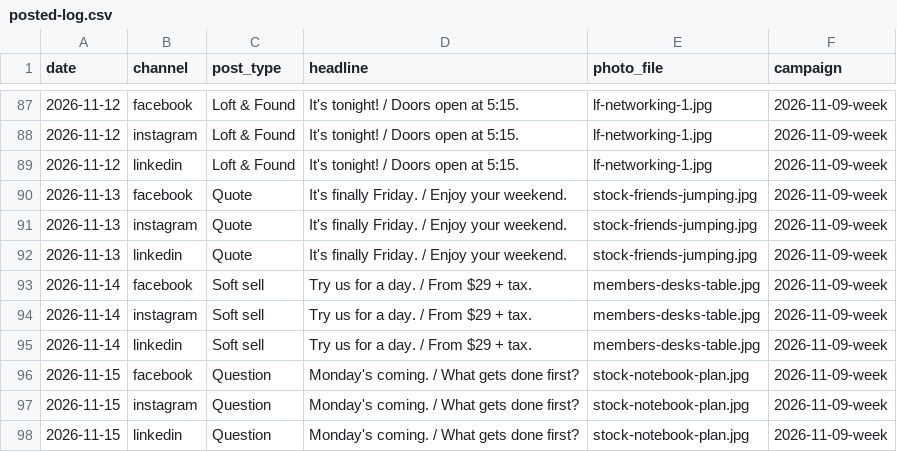
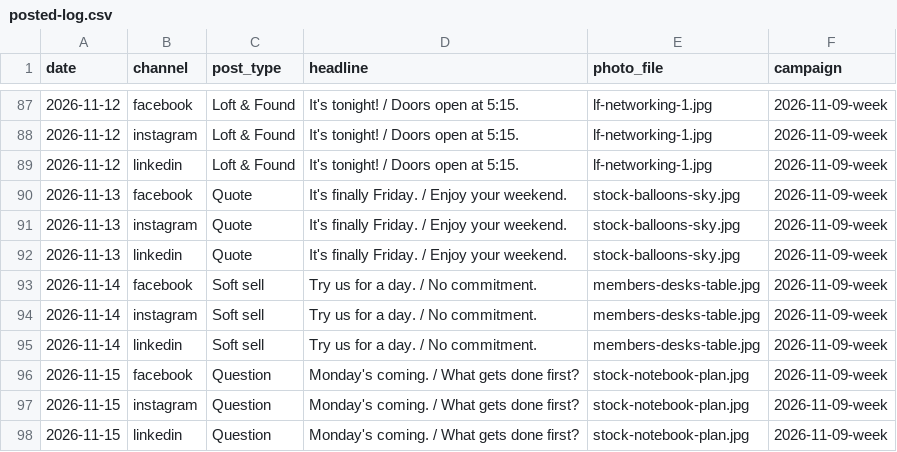
Before and after one commit to drg44/loft331-social, a CSV file: tools/posted-log.csv, drawn as a sheet; only a part is shown, gaps mark what is left out.

Commit message:
log updates

```diff
--- a/tools/posted-log.csv
+++ b/tools/posted-log.csv
@@ -89,8 +89,8 @@ date,channel,post_type,headline,photo_file,campaign
 2026-11-12,linkedin,Loft & Found,It's tonight! / Doors open at 5:15.,lf-networking-1.jpg,2026-11-09-week
-2026-11-13,facebook,Quote,It's finally Friday. / Enjoy your weekend.,stock-friends-jumping.jpg,2026-11-09-week
-2026-11-13,instagram,Quote,It's finally Friday. / Enjoy your weekend.,stock-friends-jumping.jpg,2026-11-09-week
-2026-11-13,linkedin,Quote,It's finally Friday. / Enjoy your weekend.,stock-friends-jumping.jpg,2026-11-09-week
-2026-11-14,facebook,Soft sell,Try us for a day. / From $29 + tax.,members-desks-table.jpg,2026-11-09-week
-2026-11-14,instagram,Soft sell,Try us for a day. / From $29 + tax.,members-desks-table.jpg,2026-11-09-week
-2026-11-14,linkedin,Soft sell,Try us for a day. / From $29 + tax.,members-desks-table.jpg,2026-11-09-week
+2026-11-13,facebook,Quote,It's finally Friday. / Enjoy your weekend.,stock-balloons-sky.jpg,2026-11-09-week
+2026-11-13,instagram,Quote,It's finally Friday. / Enjoy your weekend.,stock-balloons-sky.jpg,2026-11-09-week
+2026-11-13,linkedin,Quote,It's finally Friday. / Enjoy your weekend.,stock-balloons-sky.jpg,2026-11-09-week
+2026-11-14,facebook,Soft sell,Try us for a day. / No commitment.,members-desks-table.jpg,2026-11-09-week
+2026-11-14,instagram,Soft sell,Try us for a day. / No commitment.,members-desks-table.jpg,2026-11-09-week
+2026-11-14,linkedin,Soft sell,Try us for a day. / No commitment.,members-desks-table.jpg,2026-11-09-week
 2026-11-15,facebook,Question,Monday's coming. / What gets done first?,stock-notebook-plan.jpg,2026-11-09-week
```
